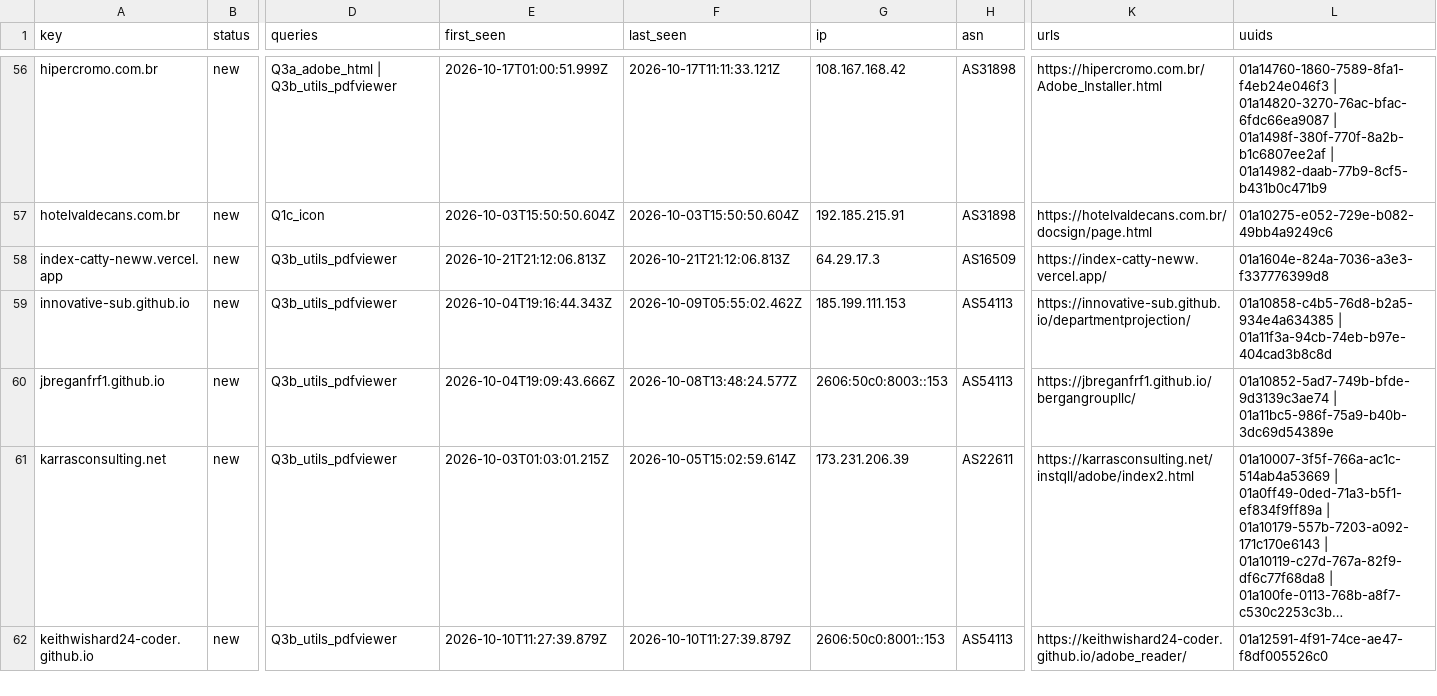
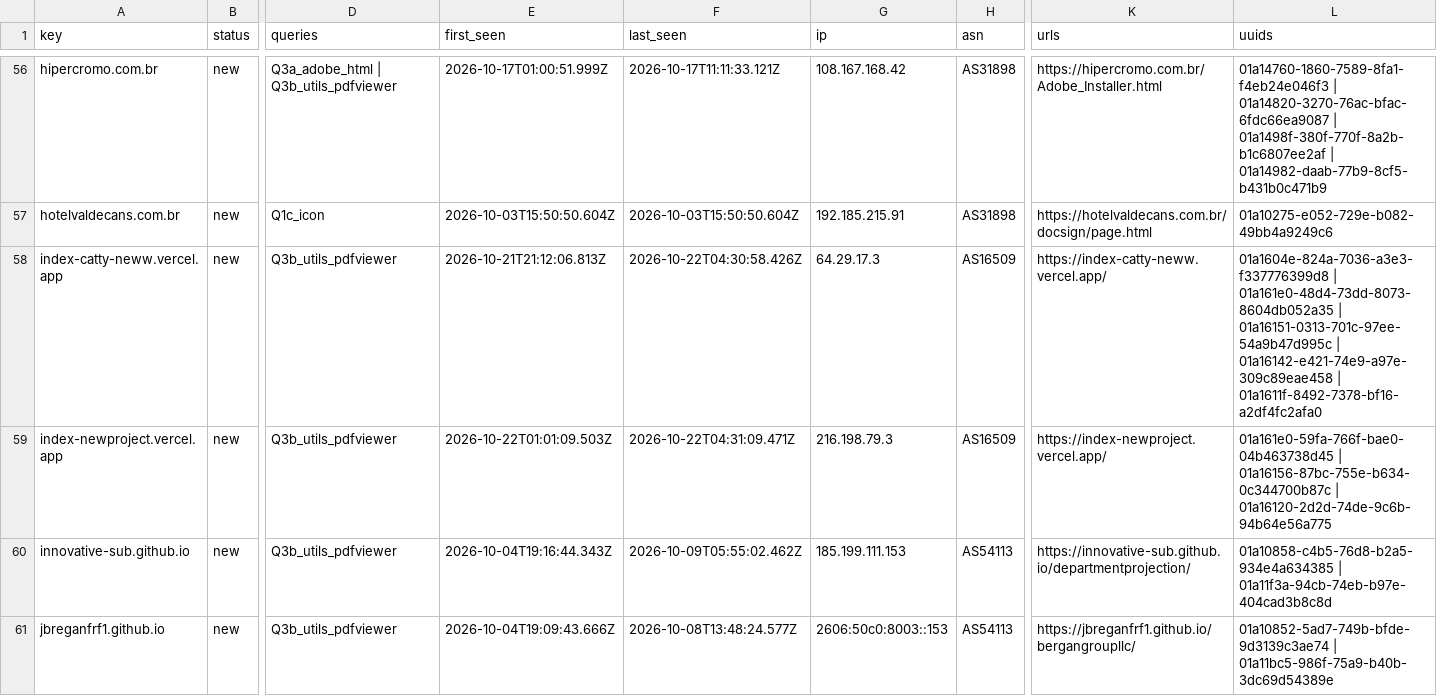
Before and after one commit to nullwhire/Csuite-collector, a CSV file: iocs.csv, drawn as a sheet; only a part is shown, gaps mark what is left out; the shorter side is filled out with more unchanged rows; long unchanged cells end in …; rows hold the shown columns only; the diff names each change by its address in the sheet, - before the commit and + after, or states it on an @@ line.

```diff
--- a/iocs.csv
+++ b/iocs.csv
-F58 (last_seen): 2026-10-21T21:12:06.813Z
+F58 (last_seen): 2026-10-22T04:30:58.426Z
-L58 (uuids): 01a1604e-824a-7036-a3e3-f337776399d8
+L58 (uuids): 01a1604e-824a-7036-a3e3-f337776399d8 | 01a161e0-48d4-73dd-8073-8604db052a35 | 01a16151-0313-701c-97ee-54a9b47d995c | 01a16142-e421-74e9-a97e-309c89eae458 | 01a1611f-8492-7378-bf16-a2df4fc2afa0
+row 59: index-newproject.vercel.app | new | Q3b_utils_pdfviewer | 2026-10-22T01:01:09.503Z | 2026-10-22T04:31:09.471Z | 216.198.79.3 | AS16509 | https://index-newproject.vercel.app/ | 01a161e0-59fa-766f-bae0-04b463738d45 | 01a16156-87bc-755e-b634-0c344700b87c | 01a16120-2d2d-74de-9c6b-94b64e56a775
```
Also changed, not shown: 4 other files.
